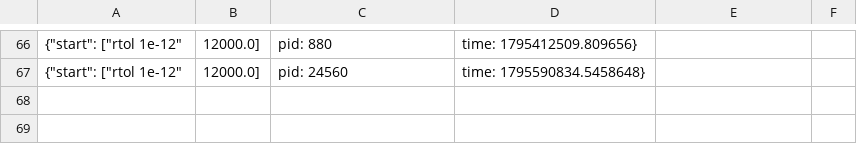
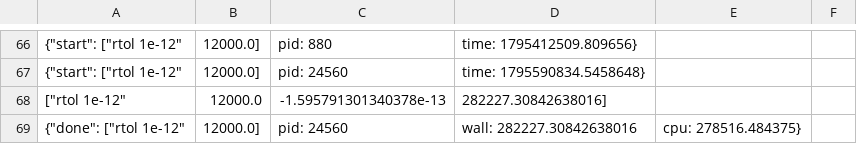
Before and after one commit to nmoinvaz/negative-mass-raw, a CSV file: I114-win/convergence_l6_w0.7603.partial.csv, drawn as a sheet; only a part is shown, gaps mark what is left out; the diff names each change by its address in the sheet, - before the commit and + after, or states it on an @@ line.

```diff
--- a/I114-win/convergence_l6_w0.7603.partial.csv
+++ b/I114-win/convergence_l6_w0.7603.partial.csv
+row 68: ["rtol 1e-12" | 12000.0 | -1.595791301340378e-13 | 282227.30842638016]
+row 69: {"done": ["rtol 1e-12" | 12000.0] | pid: 24560 | wall: 282227.30842638016 | cpu: 278516.484375}
```
Also changed, not shown: 11 other files.
